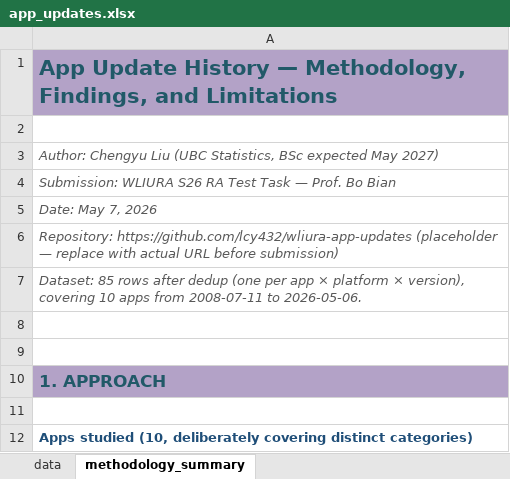
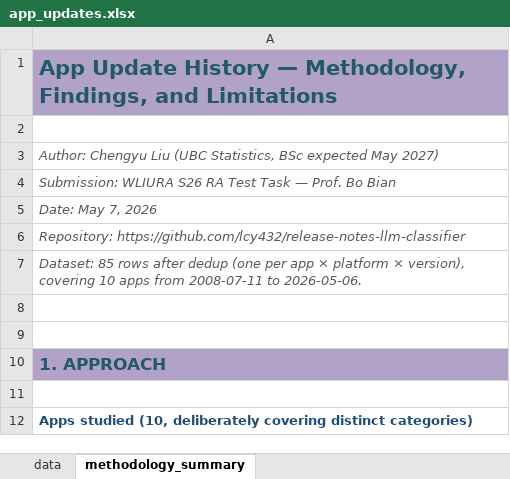
Before and after one commit to lcy432/release-notes-llm-classifier, an Excel workbook: output/app_updates.xlsx, sheet methodology_summary, drawn as a sheet; only a part is shown; values as stored, in another font and other column widths than the file's, no borders; the diff names each change by its address in the sheet, - before the commit and + after, or states it on an @@ line.

Commit message:
Initial submission: data, notebooks, summary, figures

```diff
--- a/output/app_updates.xlsx (sheet methodology_summary)
+++ b/output/app_updates.xlsx (sheet methodology_summary)
-A6: Repository: https://github.com/lcy432/wliura-app-updates (placeholder — replace with actual URL before submission)
+A6: Repository: https://github.com/lcy432/release-notes-llm-classifier
```
Also changed, not shown: 5 other files.
